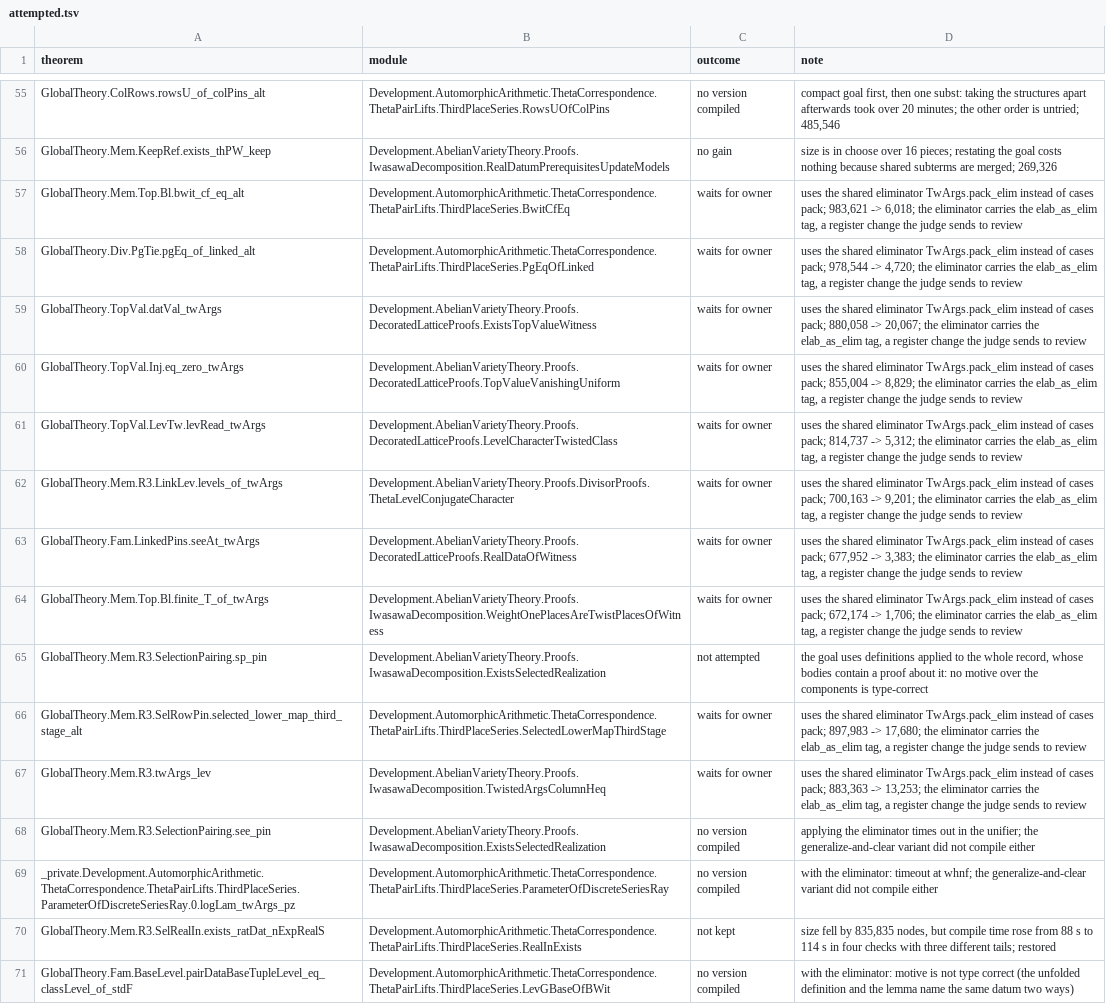
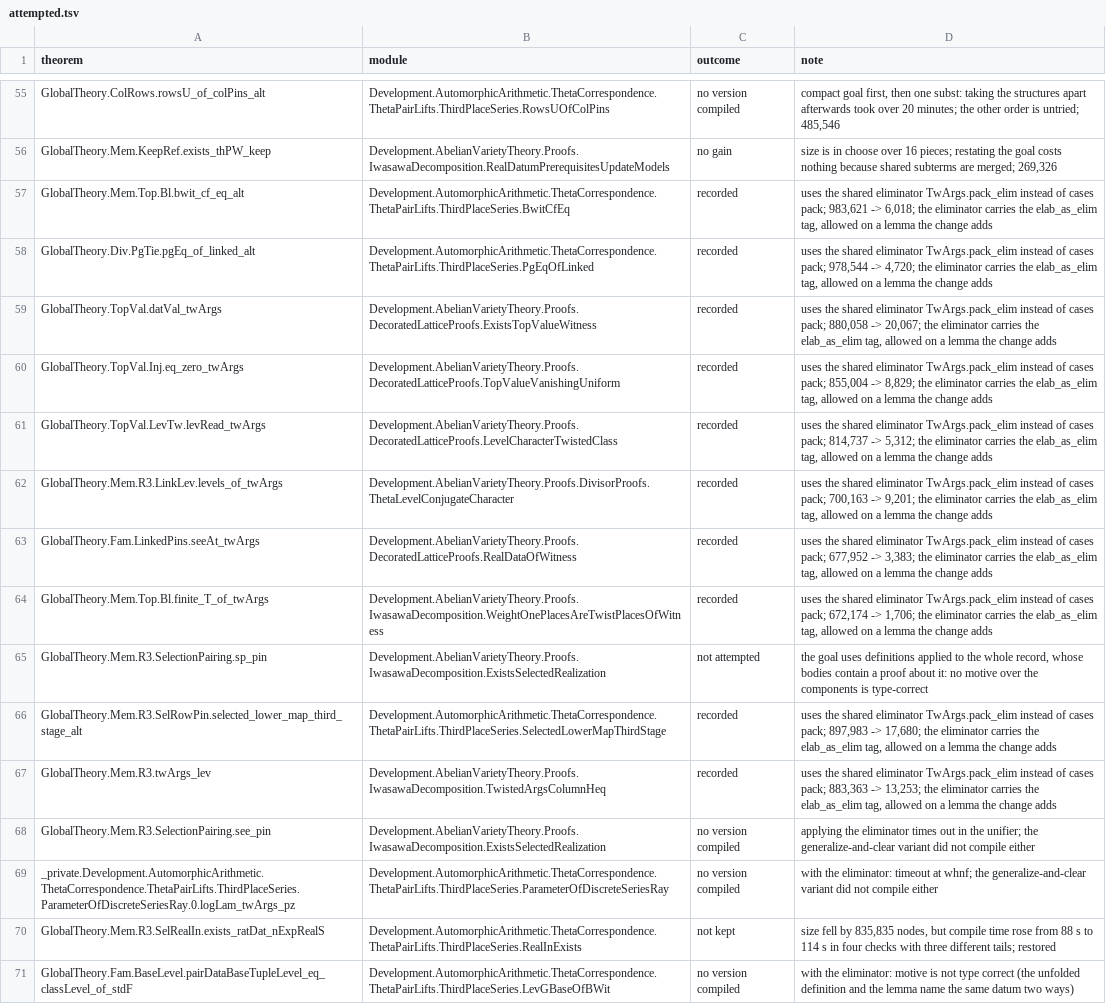
Before and after one commit to ShivMunagala/grh-simplification-drive, a TSV file: campaign/proof-shrink/attempted.tsv, drawn as a sheet; only a part is shown, gaps mark what is left out; the diff covers the shown part only; the diff names each change by its address in the sheet, - before the commit and + after, or states it on an @@ line.

```diff
--- a/campaign/proof-shrink/attempted.tsv
+++ b/campaign/proof-shrink/attempted.tsv
-C57:C64 (outcome): waits for owner
+C57:C64 (outcome): recorded
-D57 (note): …elab_as_elim tag, a register change the judge sends to review
+D57 (note): …elab_as_elim tag, allowed on a lemma the change adds
-D58 (note): …elab_as_elim tag, a register change the judge sends to review
+D58 (note): …elab_as_elim tag, allowed on a lemma the change adds
-D59 (note): …elab_as_elim tag, a register change the judge sends to review
+D59 (note): …elab_as_elim tag, allowed on a lemma the change adds
-D60 (note): …elab_as_elim tag, a register change the judge sends to review
+D60 (note): …elab_as_elim tag, allowed on a lemma the change adds
-D61 (note): …elab_as_elim tag, a register change the judge sends to review
+D61 (note): …elab_as_elim tag, allowed on a lemma the change adds
-D62 (note): …elab_as_elim tag, a register change the judge sends to review
+D62 (note): …elab_as_elim tag, allowed on a lemma the change adds
-D63 (note): …elab_as_elim tag, a register change the judge sends to review
+D63 (note): …elab_as_elim tag, allowed on a lemma the change adds
-D64 (note): …elab_as_elim tag, a register change the judge sends to review
+D64 (note): …elab_as_elim tag, allowed on a lemma the change adds
-C66:C67 (outcome): waits for owner
+C66:C67 (outcome): recorded
-D66 (note): …elab_as_elim tag, a register change the judge sends to review
+D66 (note): …elab_as_elim tag, allowed on a lemma the change adds
-D67 (note): …elab_as_elim tag, a register change the judge sends to review
+D67 (note): …elab_as_elim tag, allowed on a lemma the change adds
```
Also changed, not shown: 22 added rows and 10 edited cells elsewhere in this file, metrics/history.csv, 4 other files.
